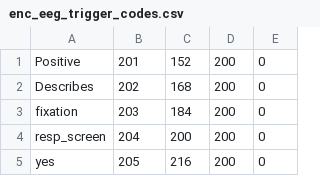
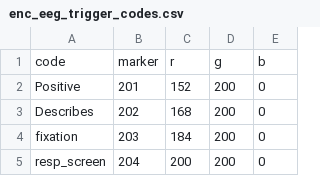
Before and after one commit to vlawlor/StressMem, a CSV file: enc_eeg_trigger_codes.csv, drawn as a sheet; only a part is shown; the shorter side is filled out with more unchanged rows; the diff names each change by its address in the sheet, - before the commit and + after, or states it on an @@ line.

```diff
--- a/enc_eeg_trigger_codes.csv
+++ b/enc_eeg_trigger_codes.csv
+row 1: code | marker | r | g | b
```
Also changed, not shown: 1 other file.
